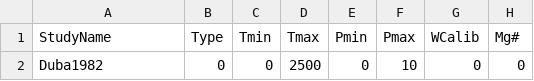
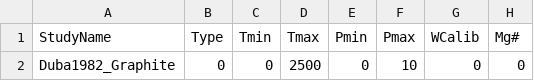
Before and after one commit to sinanozaydin/pide, a CSV file: pide/pide_src/cond_models/minerals/graphite.csv, drawn as a sheet; only a part is shown; the diff names each change by its address in the sheet, - before the commit and + after, or states it on an @@ line.

Commit message:
bibliography for minerals/rocks/melts/fluids

```diff
--- a/pide/pide_src/cond_models/minerals/graphite.csv
+++ b/pide/pide_src/cond_models/minerals/graphite.csv
-A2 (StudyName): Duba1982
+A2 (StudyName): Duba1982_Graphite
```
Also changed, not shown: pide/pide_src/cond_models/fluids.csv, pide/pide_src/cond_models/minerals/cpx.csv, 7 other files.
